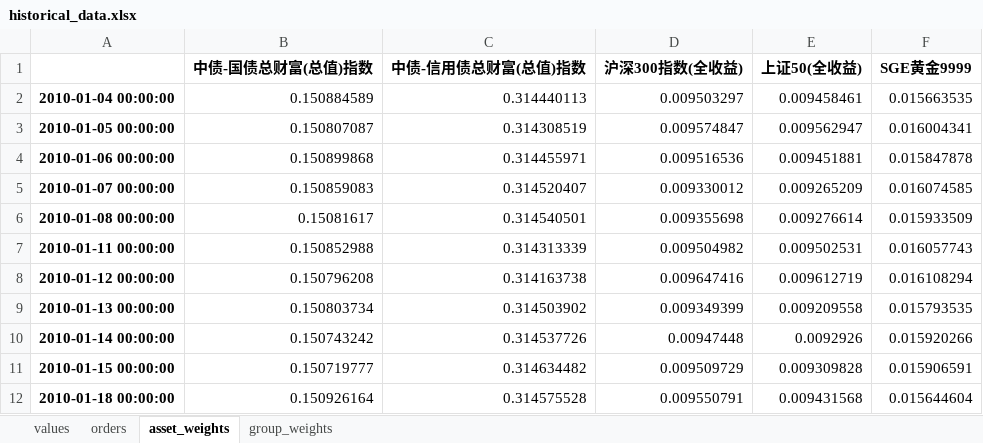
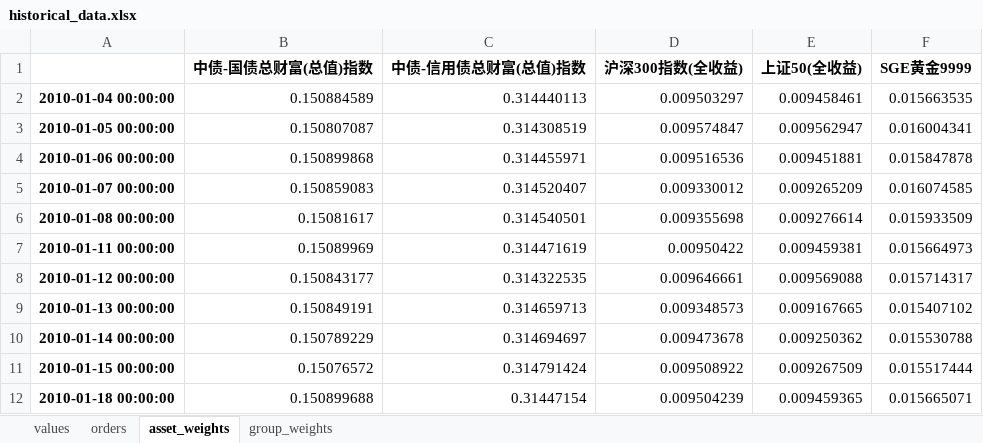
Before and after one commit to yuansicheng/quantitative_strategy_framework, an Excel workbook: result/rp/RP/historical_data.xlsx, sheet asset_weights, drawn as a sheet; only a part is shown; values as stored, in another font and other column widths than the file's, no borders; the diff covers the shown part only; the diff names each change by its address in the sheet, - before the commit and + after, or states it on an @@ line.

```diff
--- a/result/rp/RP/historical_data.xlsx (sheet asset_weights)
+++ b/result/rp/RP/historical_data.xlsx (sheet asset_weights)
-B7 (中债-国债总财富(总值)指数): 0.150852988
+B7 (中债-国债总财富(总值)指数): 0.15089969
-C7 (中债-信用债总财富(总值)指数): 0.314313339
+C7 (中债-信用债总财富(总值)指数): 0.314471619
-D7 (沪深300指数(全收益)): 0.009504982
+D7 (沪深300指数(全收益)): 0.00950422
-E7 (上证50(全收益)): 0.009502531
+E7 (上证50(全收益)): 0.009459381
-F7 (SGE黄金9999): 0.016057743
+F7 (SGE黄金9999): 0.015664973
-B8 (中债-国债总财富(总值)指数): 0.150796208
+B8 (中债-国债总财富(总值)指数): 0.150843177
-C8 (中债-信用债总财富(总值)指数): 0.314163738
+C8 (中债-信用债总财富(总值)指数): 0.314322535
-D8 (沪深300指数(全收益)): 0.009647416
+D8 (沪深300指数(全收益)): 0.009646661
-E8 (上证50(全收益)): 0.009612719
+E8 (上证50(全收益)): 0.009569088
-F8 (SGE黄金9999): 0.016108294
+F8 (SGE黄金9999): 0.015714317
-B9 (中债-国债总财富(总值)指数): 0.150803734
+B9 (中债-国债总财富(总值)指数): 0.150849191
-C9 (中债-信用债总财富(总值)指数): 0.314503902
+C9 (中债-信用债总财富(总值)指数): 0.314659713
-D9 (沪深300指数(全收益)): 0.009349399
+D9 (沪深300指数(全收益)): 0.009348573
-E9 (上证50(全收益)): 0.009209558
+E9 (上证50(全收益)): 0.009167665
-F9 (SGE黄金9999): 0.015793535
+F9 (SGE黄金9999): 0.015407102
-B10 (中债-国债总财富(总值)指数): 0.150743242
+B10 (中债-国债总财富(总值)指数): 0.150789229
-C10 (中债-信用债总财富(总值)指数): 0.314537726
+C10 (中债-信用债总财富(总值)指数): 0.314694697
-D10 (沪深300指数(全收益)): 0.00947448
+D10 (沪深300指数(全收益)): 0.009473678
-E10 (上证50(全收益)): 0.0092926
+E10 (上证50(全收益)): 0.009250362
-F10 (SGE黄金9999): 0.015920266
+F10 (SGE黄金9999): 0.015530788
-B11 (中债-国债总财富(总值)指数): 0.150719777
+B11 (中债-国债总财富(总值)指数): 0.15076572
-C11 (中债-信用债总财富(总值)指数): 0.314634482
+C11 (中债-信用债总财富(总值)指数): 0.314791424
-D11 (沪深300指数(全收益)): 0.009509729
+D11 (沪深300指数(全收益)): 0.009508922
-E11 (上证50(全收益)): 0.009309828
+E11 (上证50(全收益)): 0.009267509
-F11 (SGE黄金9999): 0.015906591
+F11 (SGE黄金9999): 0.015517444
-B12 (中债-国债总财富(总值)指数): 0.150926164
+B12 (中债-国债总财富(总值)指数): 0.150899688
-C12 (中债-信用债总财富(总值)指数): 0.314575528
+C12 (中债-信用债总财富(总值)指数): 0.31447154
-D12 (沪深300指数(全收益)): 0.009550791
+D12 (沪深300指数(全收益)): 0.009504239
-E12 (上证50(全收益)): 0.009431568
+E12 (上证50(全收益)): 0.009459365
-F12 (SGE黄金9999): 0.015644604
+F12 (SGE黄金9999): 0.015665071
```
Also changed, not shown: 1155 edited cells elsewhere in this sheet, sheet values, sheet group_weights, sheet orders, result/rp/RP/asset_positions.xlsx, result/rp/RP/group_positions.xlsx, 5 other files.
